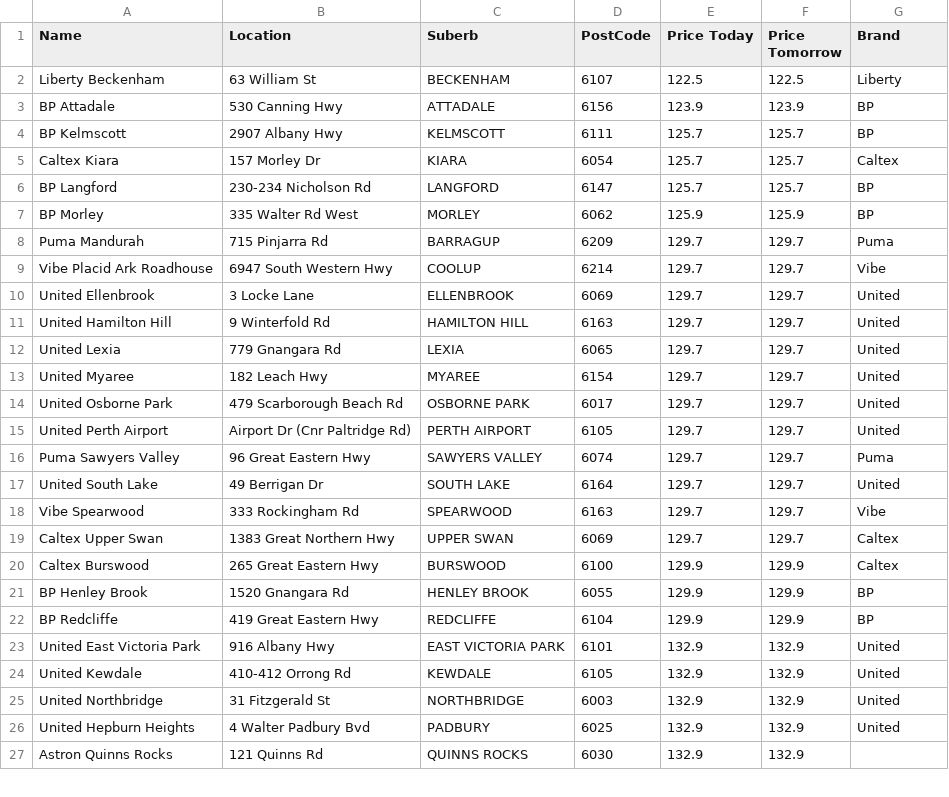
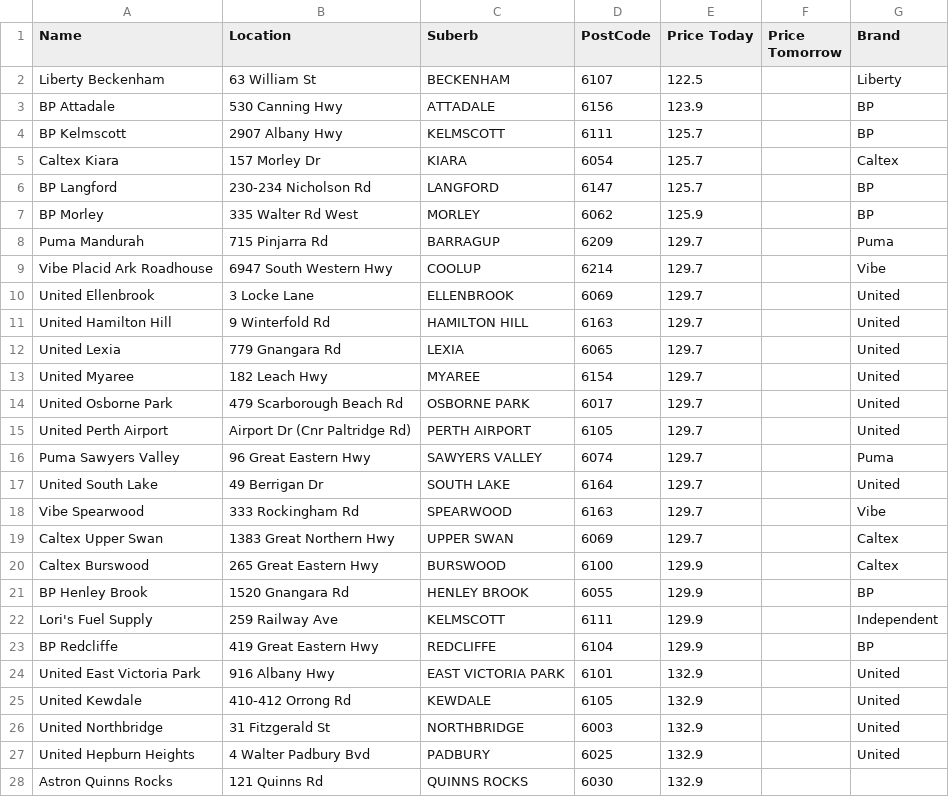
Before and after one commit to Luke3573/WaFuel, a CSV file: WaFuelLPG.csv, drawn as a sheet; only a part is shown; the diff covers the shown part only.

```diff
--- a/WaFuelLPG.csv
+++ b/WaFuelLPG.csv
@@ -1,27 +1,28 @@
 Name,Location,Suberb,PostCode,Price Today,Price Tomorrow,Brand
-Liberty Beckenham,63 William St,BECKENHAM,6107,122.5,122.5,Liberty
-BP Attadale,530 Canning Hwy,ATTADALE,6156,123.9,123.9,BP
-BP Kelmscott,2907 Albany Hwy,KELMSCOTT,6111,125.7,125.7,BP
-Caltex Kiara,157 Morley Dr,KIARA,6054,125.7,125.7,Caltex
-BP Langford,230-234 Nicholson Rd,LANGFORD,6147,125.7,125.7,BP
-BP Morley,335 Walter Rd West,MORLEY,6062,125.9,125.9,BP
-Puma Mandurah,715 Pinjarra Rd,BARRAGUP,6209,129.7,129.7,Puma
-Vibe Placid Ark Roadhouse,6947 South Western Hwy,COOLUP,6214,129.7,129.7,Vibe
-United Ellenbrook,3 Locke Lane,ELLENBROOK,6069,129.7,129.7,United
-United Hamilton Hill,9 Winterfold Rd,HAMILTON HILL,6163,129.7,129.7,United
-United Lexia,779 Gnangara Rd,LEXIA,6065,129.7,129.7,United
-United Myaree,182 Leach Hwy,MYAREE,6154,129.7,129.7,United
-United Osborne Park,479 Scarborough Beach Rd,OSBORNE PARK,6017,129.7,129.7,United
-United Perth Airport,Airport Dr (Cnr Paltridge Rd),PERTH AIRPORT,6105,129.7,129.7,United
-Puma Sawyers Valley,96 Great Eastern Hwy,SAWYERS VALLEY,6074,129.7,129.7,Puma
-United South Lake,49 Berrigan Dr,SOUTH LAKE,6164,129.7,129.7,United
-Vibe Spearwood,333 Rockingham Rd,SPEARWOOD,6163,129.7,129.7,Vibe
-Caltex Upper Swan,1383 Great Northern Hwy,UPPER SWAN,6069,129.7,129.7,Caltex
-Caltex Burswood,265 Great Eastern Hwy,BURSWOOD,6100,129.9,129.9,Caltex
-BP Henley Brook,1520 Gnangara Rd,HENLEY BROOK,6055,129.9,129.9,BP
-BP Redcliffe,419 Great Eastern Hwy,REDCLIFFE,6104,129.9,129.9,BP
-United East Victoria Park,916 Albany Hwy,EAST VICTORIA PARK,6101,132.9,132.9,United
-United Kewdale,410-412 Orrong Rd,KEWDALE,6105,132.9,132.9,United
-United Northbridge,31 Fitzgerald St,NORTHBRIDGE,6003,132.9,132.9,United
-United Hepburn Heights,4 Walter Padbury Bvd,PADBURY,6025,132.9,132.9,United
-Astron Quinns Rocks,121 Quinns Rd,QUINNS ROCKS,6030,132.9,132.9,
+Liberty Beckenham,63 William St,BECKENHAM,6107,122.5,,Liberty
+BP Attadale,530 Canning Hwy,ATTADALE,6156,123.9,,BP
+BP Kelmscott,2907 Albany Hwy,KELMSCOTT,6111,125.7,,BP
+Caltex Kiara,157 Morley Dr,KIARA,6054,125.7,,Caltex
+BP Langford,230-234 Nicholson Rd,LANGFORD,6147,125.7,,BP
+BP Morley,335 Walter Rd West,MORLEY,6062,125.9,,BP
+Puma Mandurah,715 Pinjarra Rd,BARRAGUP,6209,129.7,,Puma
+Vibe Placid Ark Roadhouse,6947 South Western Hwy,COOLUP,6214,129.7,,Vibe
+United Ellenbrook,3 Locke Lane,ELLENBROOK,6069,129.7,,United
+United Hamilton Hill,9 Winterfold Rd,HAMILTON HILL,6163,129.7,,United
+United Lexia,779 Gnangara Rd,LEXIA,6065,129.7,,United
+United Myaree,182 Leach Hwy,MYAREE,6154,129.7,,United
+United Osborne Park,479 Scarborough Beach Rd,OSBORNE PARK,6017,129.7,,United
+United Perth Airport,Airport Dr (Cnr Paltridge Rd),PERTH AIRPORT,6105,129.7,,United
+Puma Sawyers Valley,96 Great Eastern Hwy,SAWYERS VALLEY,6074,129.7,,Puma
+United South Lake,49 Berrigan Dr,SOUTH LAKE,6164,129.7,,United
+Vibe Spearwood,333 Rockingham Rd,SPEARWOOD,6163,129.7,,Vibe
+Caltex Upper Swan,1383 Great Northern Hwy,UPPER SWAN,6069,129.7,,Caltex
+Caltex Burswood,265 Great Eastern Hwy,BURSWOOD,6100,129.9,,Caltex
+BP Henley Brook,1520 Gnangara Rd,HENLEY BROOK,6055,129.9,,BP
+Lori's Fuel Supply,259 Railway Ave,KELMSCOTT,6111,129.9,,Independent
+BP Redcliffe,419 Great Eastern Hwy,REDCLIFFE,6104,129.9,,BP
+United East Victoria Park,916 Albany Hwy,EAST VICTORIA PARK,6101,132.9,,United
+United Kewdale,410-412 Orrong Rd,KEWDALE,6105,132.9,,United
+United Northbridge,31 Fitzgerald St,NORTHBRIDGE,6003,132.9,,United
+United Hepburn Heights,4 Walter Padbury Bvd,PADBURY,6025,132.9,,United
+Astron Quinns Rocks,121 Quinns Rd,QUINNS ROCKS,6030,132.9,,
```
Also changed, not shown: 4 added rows, 5 removed rows and 48 edited cells elsewhere in this file, WaFuel95.csv, WaFuel98.csv, 2 other files.
